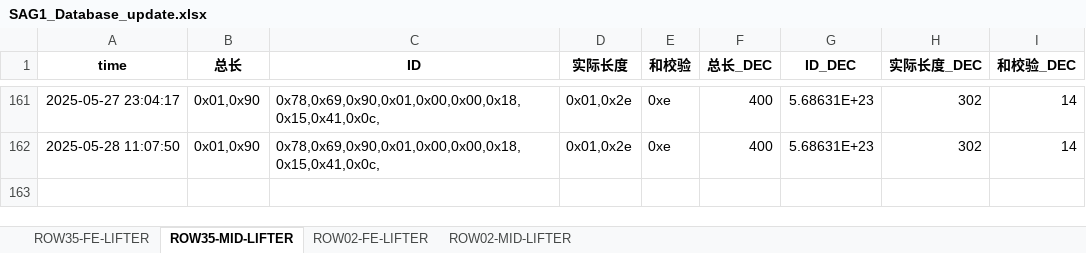
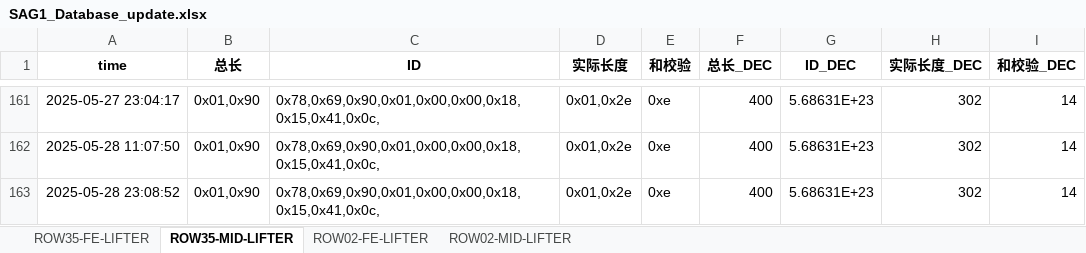
Before and after one commit to weichencsu/amman2503, an Excel workbook: SAG1_Database_update.xlsx, sheet ROW35-MID-LIFTER, drawn as a sheet; only a part is shown, gaps mark what is left out; values as stored, in another font and other column widths than the file's, no borders; the diff names each change by its address in the sheet, - before the commit and + after, or states it on an @@ line.

```diff
--- a/SAG1_Database_update.xlsx (sheet ROW35-MID-LIFTER)
+++ b/SAG1_Database_update.xlsx (sheet ROW35-MID-LIFTER)
+row 163: 2025-05-28 23:08:52 | 0x01,0x90 | 0x78,0x69,0x90,0x01,0x00,0x00,0x18,0x15,0x41,0x0c, | 0x01,0x2e | 0xe | 400 | 5.68631E+23 | 302 | 14
```
Also changed, not shown: sheet ROW02-MID-LIFTER, sheet ROW02-FE-LIFTER, sheet ROW35-FE-LIFTER.
